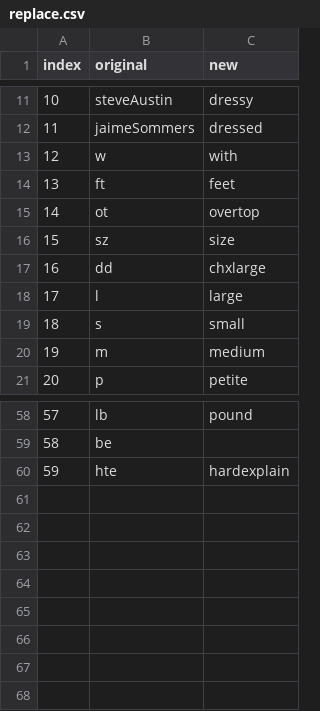
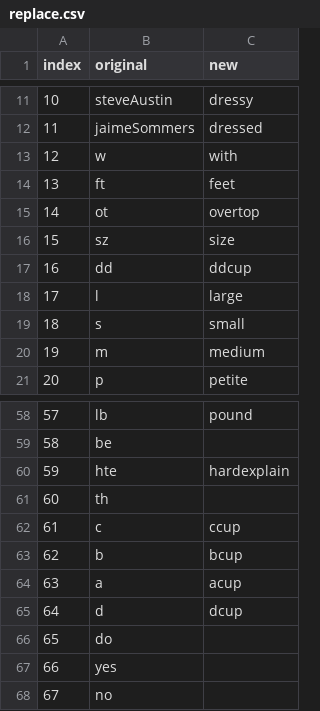
Before and after one commit to oldurand/MATH30601e4, a CSV file: replace.csv, drawn as a sheet; only a part is shown, gaps mark what is left out.

Commit message:
Update

```diff
--- a/replace.csv
+++ b/replace.csv
@@ -16,3 +16,3 @@ index,original,new
 15, sz ,size
-16, dd ,chxlarge
+16, dd ,ddcup
 17, l ,large
@@ -60 +60,9 @@ index,original,new
 59,hte,hardexplain
+60, th ,
+61, c ,ccup
+62, b ,bcup
+63, a ,acup
+64, d ,dcup
+65, do ,
+66, yes ,
+67, no ,
```
